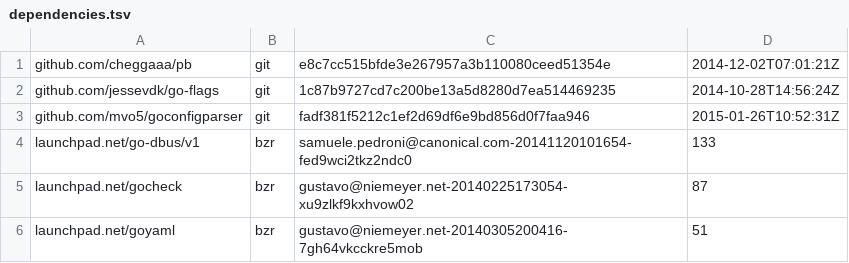
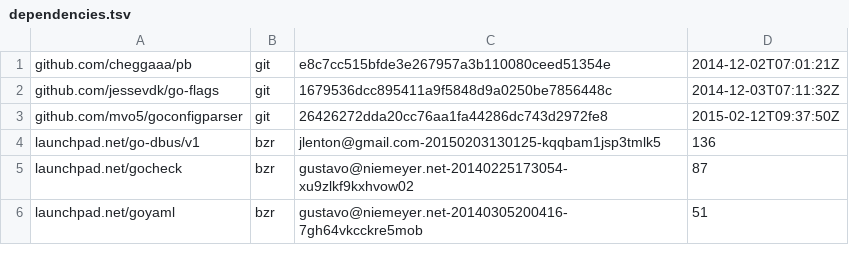
Before and after one commit to wolfbox/snappy, a TSV file: dependencies.tsv, drawn as a sheet.

Commit message:
update dependencies using "$GOPATH/bin/godeps -t ./... > dependencies.tsv"

```diff
--- a/dependencies.tsv
+++ b/dependencies.tsv
@@ -1,5 +1,5 @@
 github.com/cheggaaa/pb	git	e8c7cc515bfde3e267957a3b110080ceed51354e	2014-12-02T07:01:21Z
-github.com/jessevdk/go-flags	git	1c87b9727cd7c200be13a5d8280d7ea514469235	2014-10-28T14:56:24Z
-github.com/mvo5/goconfigparser	git	fadf381f5212c1ef2d69df6e9bd856d0f7faa946	2015-01-26T10:52:31Z
-launchpad.net/go-dbus/v1	bzr	samuele.pedroni@canonical.com-20141120101654-fed9wci2tkz2ndc0	133
+github.com/jessevdk/go-flags	git	1679536dcc895411a9f5848d9a0250be7856448c	2014-12-03T07:11:32Z
+github.com/mvo5/goconfigparser	git	26426272dda20cc76aa1fa44286dc743d2972fe8	2015-02-12T09:37:50Z
+launchpad.net/go-dbus/v1	bzr	jlenton@gmail.com-20150203130125-kqqbam1jsp3tmlk5	136
 launchpad.net/gocheck	bzr	gustavo@niemeyer.net-20140225173054-xu9zlkf9kxhvow02	87
```
Also changed, not shown: 7 other files.
